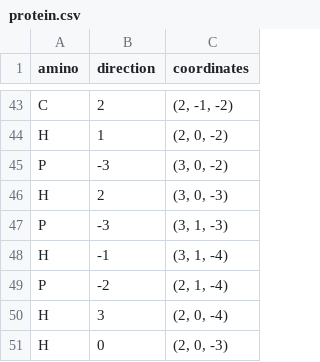
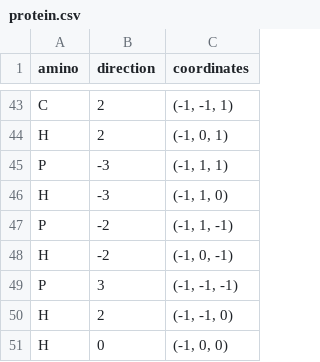
Before and after one commit to gilbert227/protein, a CSV file: protein.csv, drawn as a sheet; only a part is shown, gaps mark what is left out; removed rows and columns are numbered as before the commit, all else as after; the diff covers the shown part only; the diff names each change by its address in the sheet, - before the commit and + after, or states it on an @@ line.

```diff
--- a/protein.csv
+++ b/protein.csv
-C43 (coordinates): (2, -1, -2)
+C43 (coordinates): (-1, -1, 1)
-row 44: H | 1 | (2, 0, -2)
-row 45: P | -3 | (3, 0, -2)
-C44 (coordinates): (3, 0, -3)
+C44 (coordinates): (-1, 0, 1)
-C45 (coordinates): (3, 1, -3)
+C45 (coordinates): (-1, 1, 1)
-row 48: H | -1 | (3, 1, -4)
+row 46: H | -3 | (-1, 1, 0)
-C47 (coordinates): (2, 1, -4)
+C47 (coordinates): (-1, 1, -1)
-row 50: H | 3 | (2, 0, -4)
+row 48: H | -2 | (-1, 0, -1)
+row 49: P | 3 | (-1, -1, -1)
+row 50: H | 2 | (-1, -1, 0)
-C51 (coordinates): (2, 0, -3)
+C51 (coordinates): (-1, 0, 0)
```
Also changed, not shown: 20 added rows, 20 removed rows and 26 edited cells elsewhere in this file, 1 other file.
